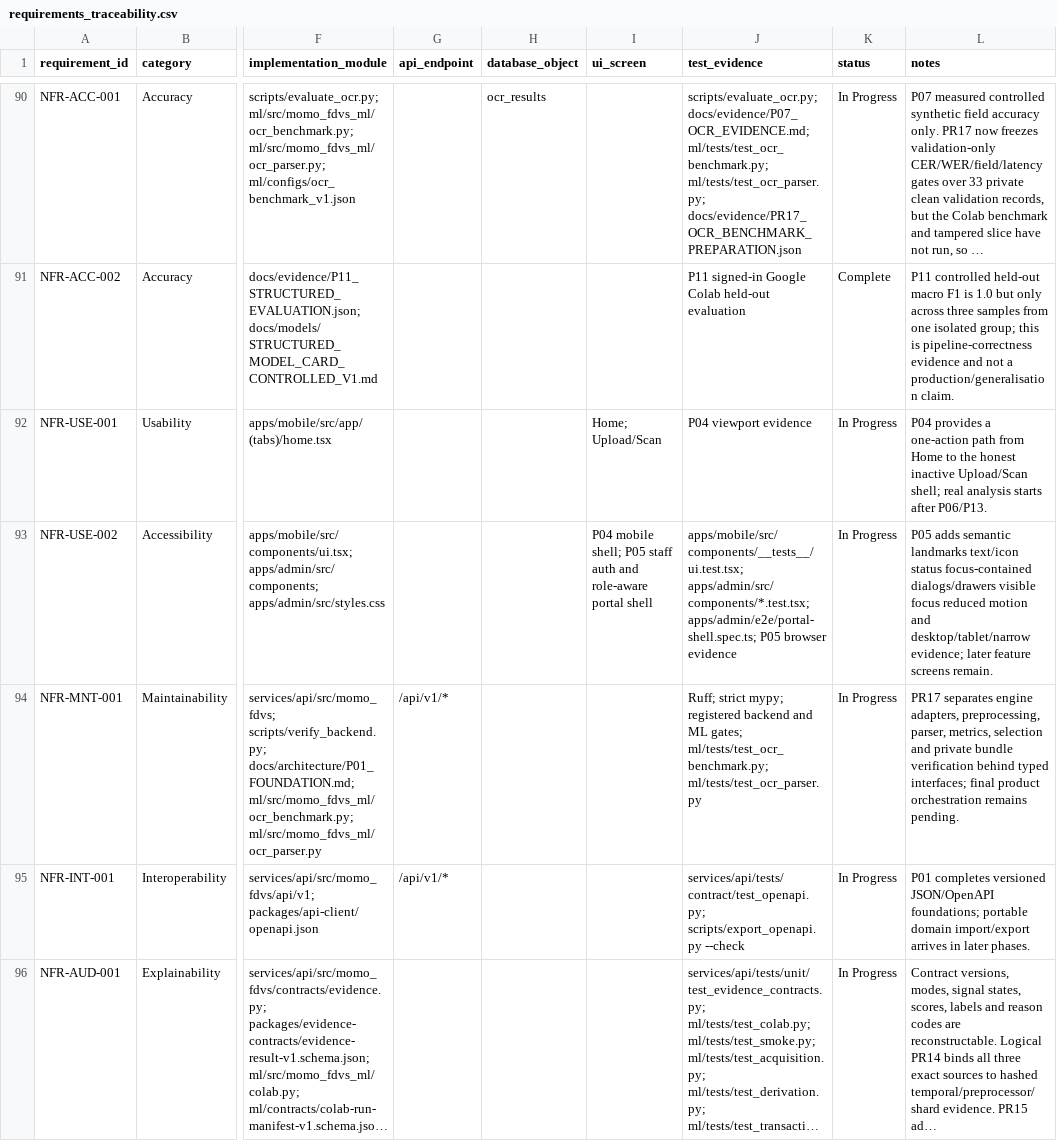
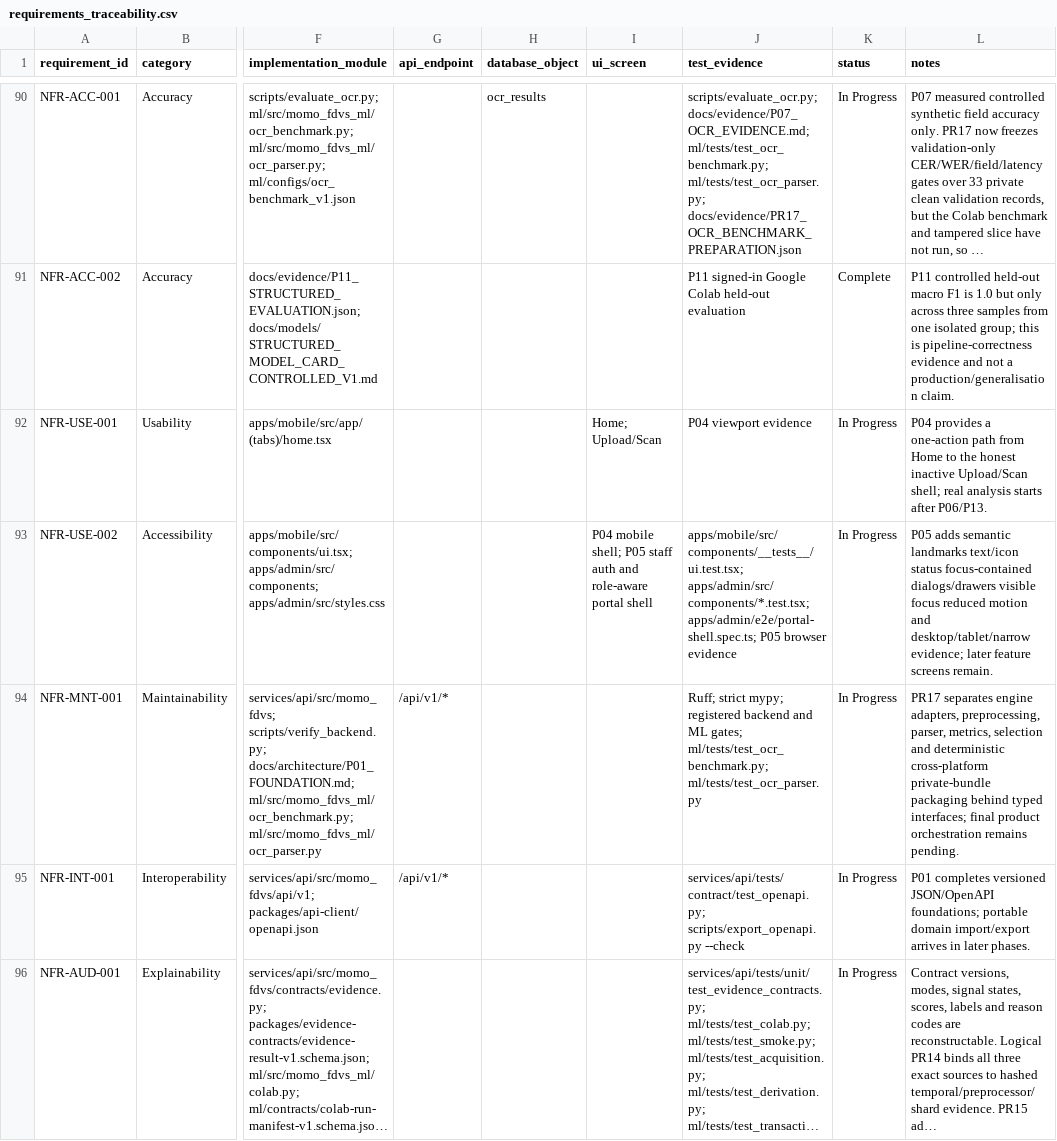
Before and after one commit to davidagyekum/momo-fraud-detection, a CSV file: requirements_traceability.csv, drawn as a sheet; only a part is shown, gaps mark what is left out; long unchanged cells end in …; the diff names each change by its address in the sheet, - before the commit and + after, or states it on an @@ line.

```diff
--- a/requirements_traceability.csv
+++ b/requirements_traceability.csv
-L94 (notes): …selection and private bundle verification behind typed…
+L94 (notes): …selection and deterministic cross-platform private-bundle packaging behind typed…
```
Also changed, not shown: docs/evidence/EVIDENCE_MANIFEST.csv, 9 other files.
